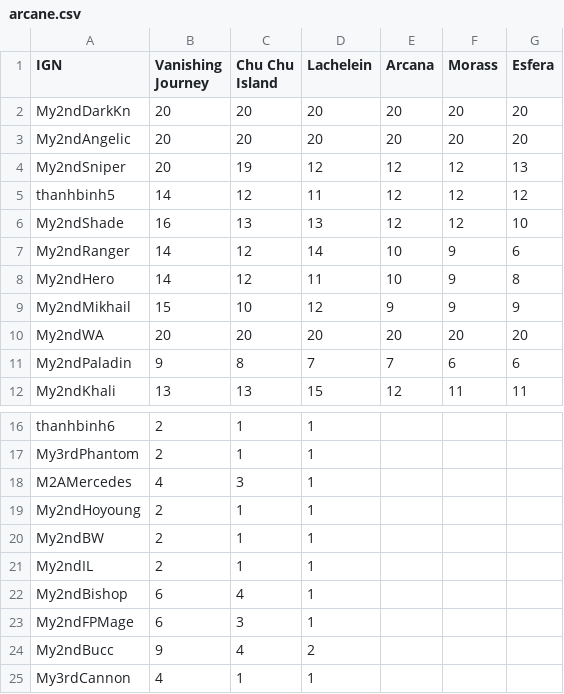
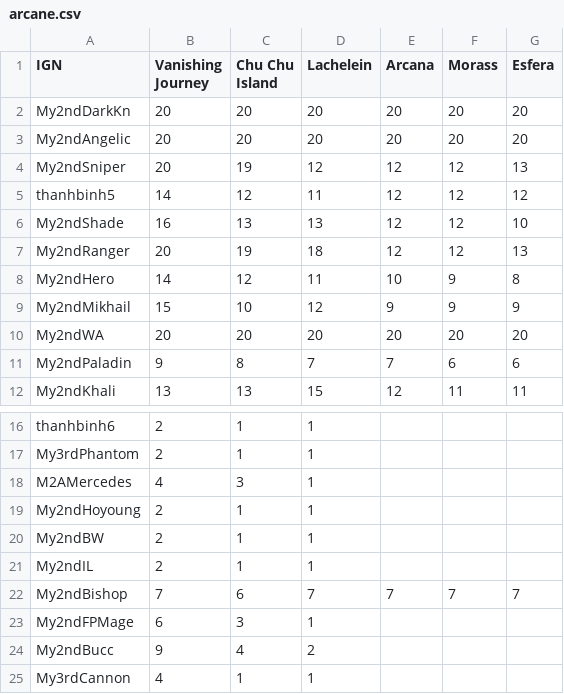
Before and after one commit to My2ndAngelic/Maple-Progression-Tracker, a CSV file: data/arcane.csv, drawn as a sheet; only a part is shown, gaps mark what is left out.

Commit message:
Update levels for My2ndBishop and My2ndRanger in arcane.csv; adjust level for My2ndSia in account.csv

```diff
--- a/data/arcane.csv
+++ b/data/arcane.csv
@@ -6,3 +6,3 @@ thanhbinh5,14,12,11,12,12,12
 My2ndShade,16,13,13,12,12,10
-My2ndRanger,14,12,14,10,9,6
+My2ndRanger,20,19,18,12,12,13
 My2ndHero,14,12,11,10,9,8
@@ -21,3 +21,3 @@ My2ndBW,2,1,1
 My2ndIL,2,1,1
-My2ndBishop,6,4,1
+My2ndBishop,7,6,7,7,7,7
 My2ndFPMage,6,3,1
```
Also changed, not shown: data/account.csv.
